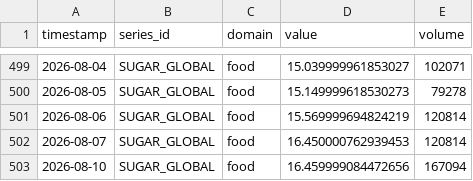
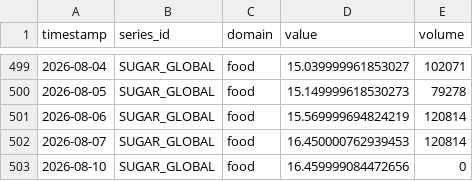
Before and after one commit to salimz-arch/tsf-market-analytics, a CSV file: data/raw/commodity_sugar_global.csv, drawn as a sheet; only a part is shown, gaps mark what is left out.

```diff
--- a/data/raw/commodity_sugar_global.csv
+++ b/data/raw/commodity_sugar_global.csv
@@ -502,2 +502,2 @@ timestamp,series_id,domain,value,volume
 2026-08-07,SUGAR_GLOBAL,food,16.450000762939453,120814
-2026-08-10,SUGAR_GLOBAL,food,16.459999084472656,167094
+2026-08-10,SUGAR_GLOBAL,food,16.459999084472656,0
```
Also changed, not shown: data/forecasts/conclusions.csv, data/forecasts/evaluation.csv, 9 other files.
